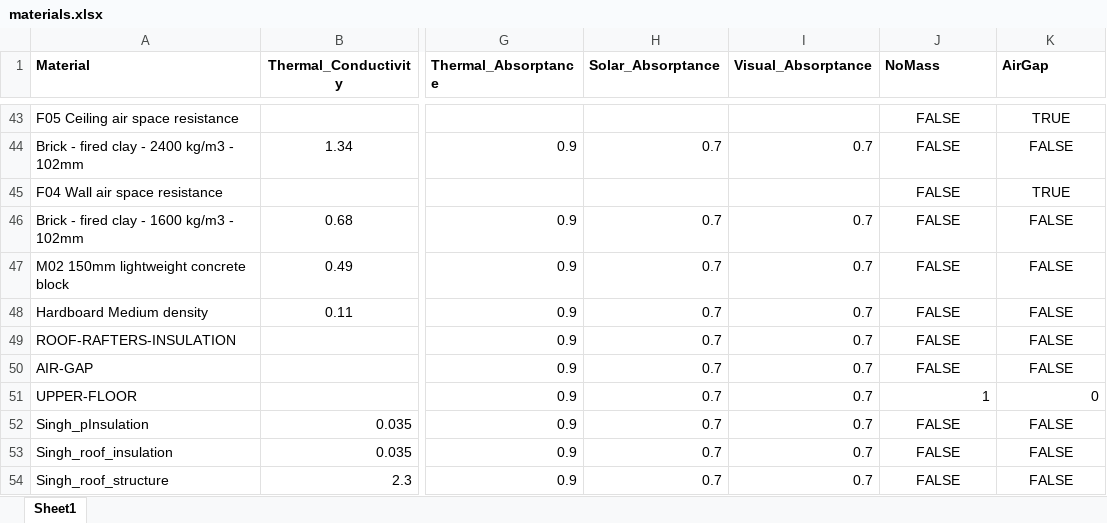
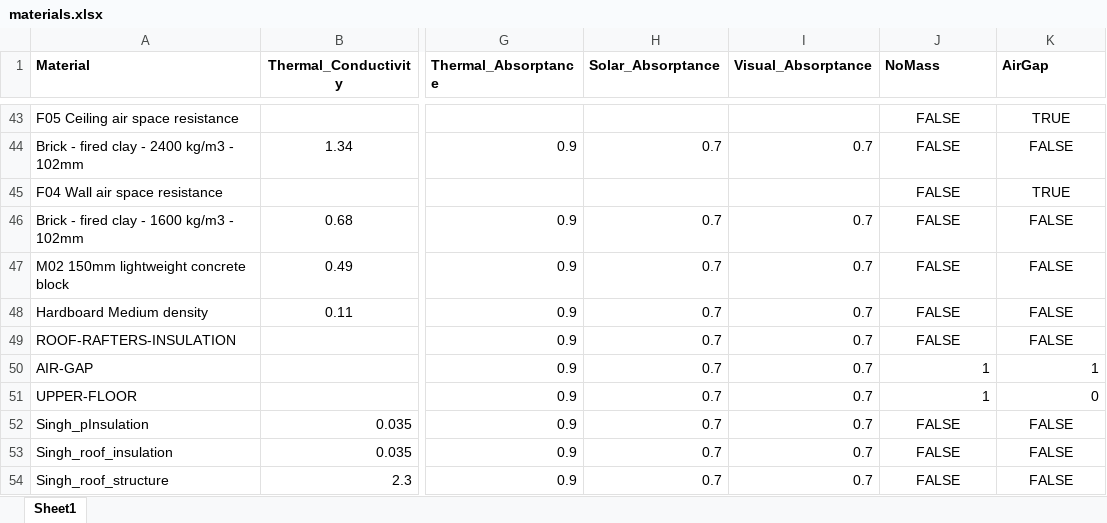
Before and after one commit to enjeeneer/CUBES, an Excel workbook: src/cubes/data/materials/materials.xlsx, sheet Sheet1, drawn as a sheet; only a part is shown, gaps mark what is left out; values as stored, in another font and other column widths than the file's, no borders; the diff names each change by its address in the sheet, - before the commit and + after, or states it on an @@ line.

Commit message:
bugfix

```diff
--- a/src/cubes/data/materials/materials.xlsx (sheet Sheet1)
+++ b/src/cubes/data/materials/materials.xlsx (sheet Sheet1)
-J50 (NoMass): FALSE
+J50 (NoMass): 1
-J50:K50 alignment: center
+J50:K50 alignment: right
-K50 (AirGap): FALSE
+K50 (AirGap): 1
```
